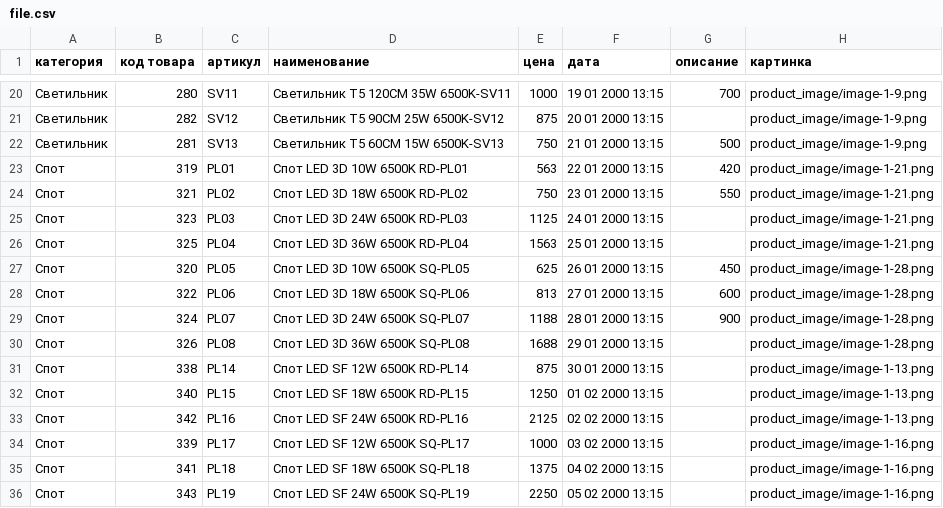
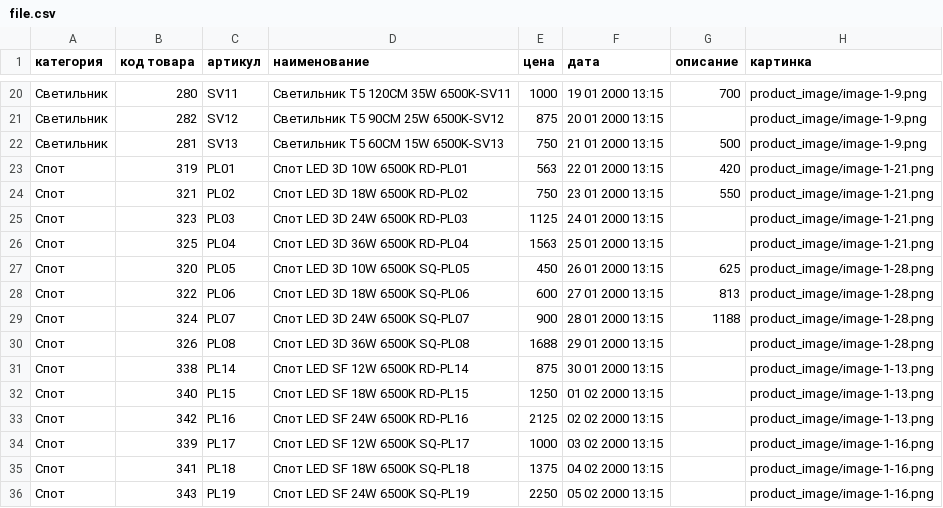
Before and after one commit to star-small/waveUp, a CSV file: core/files/file.csv, drawn as a sheet; only a part is shown, gaps mark what is left out; the diff covers the shown part only.

```diff
--- a/core/files/file.csv
+++ b/core/files/file.csv
@@ -26,5 +26,5 @@
 Спот;325;PL04;Спот LED 3D 36W 6500K RD-PL04;1563;25 01 2000 13:15;;product_image/image-1-21.png
-Спот;320;PL05;Спот LED 3D 10W 6500K SQ-PL05;625;26 01 2000 13:15;450;product_image/image-1-28.png
-Спот;322;PL06;Спот LED 3D 18W 6500K SQ-PL06;813;27 01 2000 13:15;600;product_image/image-1-28.png
-Спот;324;PL07;Спот LED 3D 24W 6500K SQ-PL07;1188;28 01 2000 13:15;900;product_image/image-1-28.png
+Спот;320;PL05;Спот LED 3D 10W 6500K SQ-PL05;450;26 01 2000 13:15;625;product_image/image-1-28.png
+Спот;322;PL06;Спот LED 3D 18W 6500K SQ-PL06;600;27 01 2000 13:15;813;product_image/image-1-28.png
+Спот;324;PL07;Спот LED 3D 24W 6500K SQ-PL07;900;28 01 2000 13:15;1188;product_image/image-1-28.png
 Спот;326;PL08;Спот LED 3D 36W 6500K SQ-PL08;1688;29 01 2000 13:15;;product_image/image-1-28.png
```
Also changed, not shown: 40 edited cells elsewhere in this file, 3 other files.
